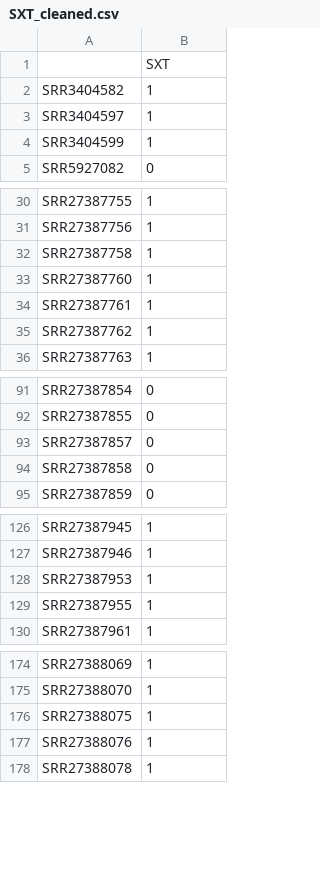
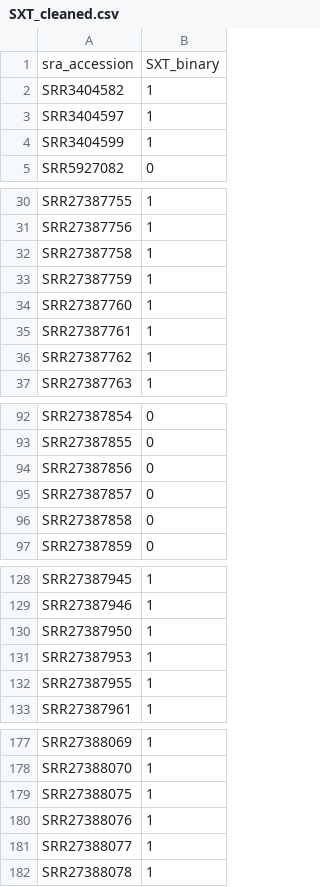
Before and after one commit to OphelieRutschmann/Burkholderia_ML, a CSV file: cnv_ML/Data/SXT_cleaned.csv, drawn as a sheet; only a part is shown, gaps mark what is left out; the diff covers the shown part only.

```diff
--- a/cnv_ML/Data/SXT_cleaned.csv
+++ b/cnv_ML/Data/SXT_cleaned.csv
@@ -1,2 +1,2 @@
-,SXT
+sra_accession,SXT_binary
 SRR3404582,1
@@ -32,2 +32,3 @@ SRR27387756,1
 SRR27387758,1
+SRR27387759,1
 SRR27387760,1
@@ -92,2 +93,3 @@ SRR27387854,0
 SRR27387855,0
+SRR27387856,0
 SRR27387857,0
@@ -127,2 +129,3 @@ SRR27387945,1
 SRR27387946,1
+SRR27387950,1
 SRR27387953,1
@@ -177,2 +180,3 @@ SRR27388075,1
 SRR27388076,1
+SRR27388077,1
 SRR27388078,1
```
Also changed, not shown: 2 added rows elsewhere in this file, genome_metadata_cleaned.csv, 19 other files.
